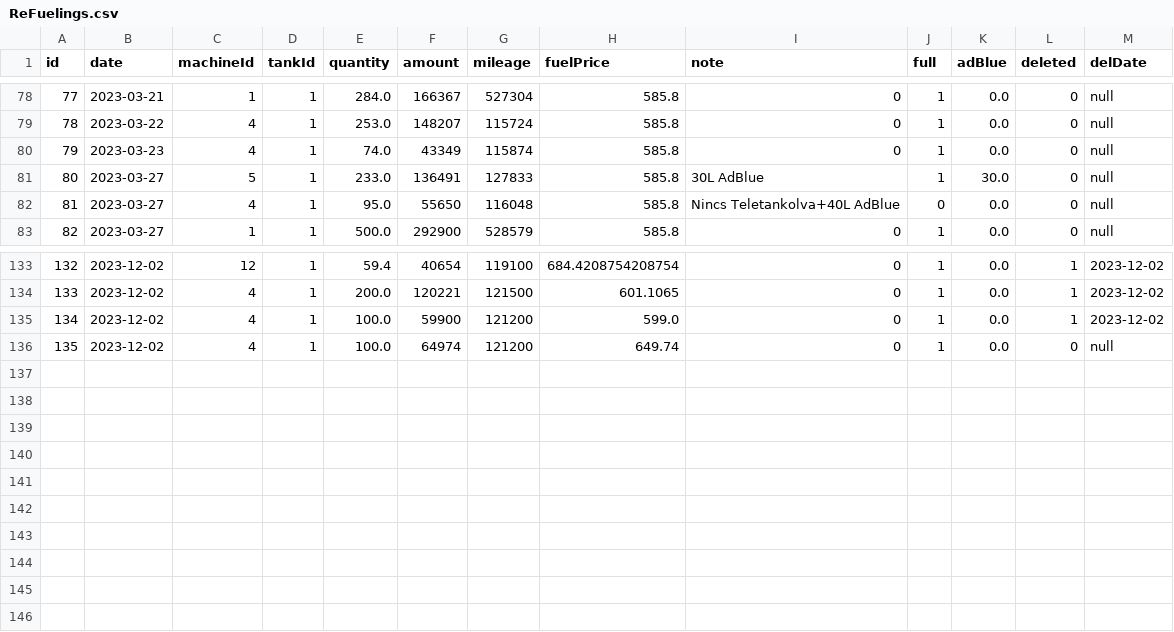
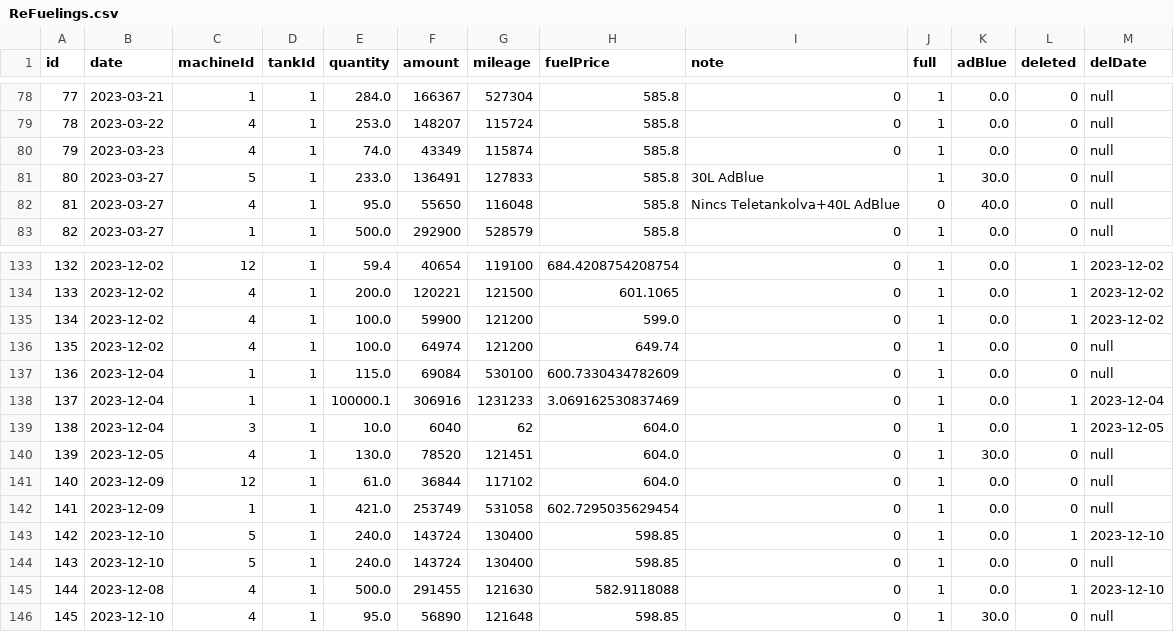
Before and after one commit to zdomiter/Tanker_app, a CSV file: tanker_javaFx/data/ReFuelings.csv, drawn as a sheet; only a part is shown, gaps mark what is left out.

```diff
--- a/tanker_javaFx/data/ReFuelings.csv
+++ b/tanker_javaFx/data/ReFuelings.csv
@@ -81,3 +81,3 @@
 80;2023-03-27;5;1;233.0;136491;127833;585.8;30L AdBlue;1;30.0;0;null
-81;2023-03-27;4;1;95.0;55650;116048;585.8;Nincs Teletankolva+40L AdBlue;0;0.0;0;null
+81;2023-03-27;4;1;95.0;55650;116048;585.8;Nincs Teletankolva+40L AdBlue;0;40.0;0;null
 82;2023-03-27;1;1;500.0;292900;528579;585.8;0;1;0.0;0;null
@@ -136 +136,11 @@
 135;2023-12-02;4;1;100.0;64974;121200;649.74;0;1;0.0;0;null
+136;2023-12-04;1;1;115.0;69084;530100;600.7330434782609;0;1;0.0;0;null
+137;2023-12-04;1;1;100000.1;306916;1231233;3.069162530837469;0;1;0.0;1;2023-12-04
+138;2023-12-04;3;1;10.0;6040;62;604.0;0;1;0.0;1;2023-12-05
+139;2023-12-05;4;1;130.0;78520;121451;604.0;0;1;30.0;0;null
+140;2023-12-09;12;1;61.0;36844;117102;604.0;0;1;0.0;0;null
+141;2023-12-09;1;1;421.0;253749;531058;602.7295035629454;0;1;0.0;0;null
+142;2023-12-10;5;1;240.0;143724;130400;598.85;0;1;0.0;1;2023-12-10
+143;2023-12-10;5;1;240.0;143724;130400;598.85;0;1;0.0;0;null
+144;2023-12-08;4;1;500.0;291455;121630;582.9118088;0;1;0.0;1;2023-12-10
+145;2023-12-10;4;1;95.0;56890;121648;598.85;0;1;30.0;0;null
```
Also changed, not shown: tanker_javaFx/data/Machines.csv, tanker_javaFx/data/TankReFills.csv, 32 other files.
